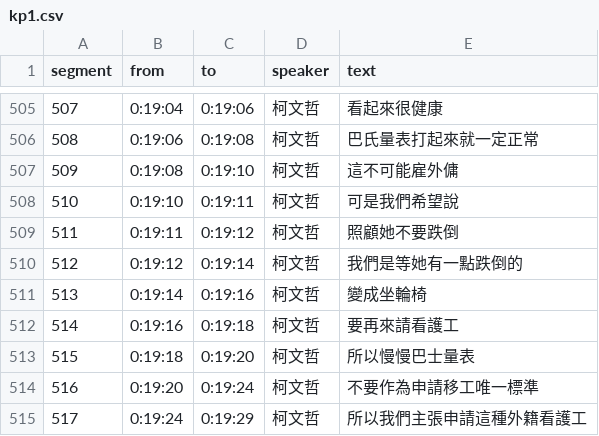
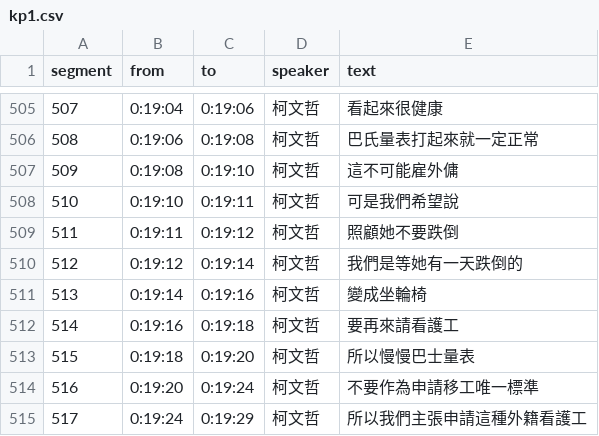
Before and after one commit to readr-data/2024_election_talks, a CSV file: kp1.csv, drawn as a sheet; only a part is shown, gaps mark what is left out.

Commit message:
fix kp1.csv
修正錯字

```diff
--- a/kp1.csv
+++ b/kp1.csv
@@ -509,3 +509,3 @@ segment,from,to,speaker,text
 511,0:19:11,0:19:12,柯文哲,照顧她不要跌倒
-512,0:19:12,0:19:14,柯文哲,我們是等她有一點跌倒的
+512,0:19:12,0:19:14,柯文哲,我們是等她有一天跌倒的
 513,0:19:14,0:19:16,柯文哲,變成坐輪椅
```
